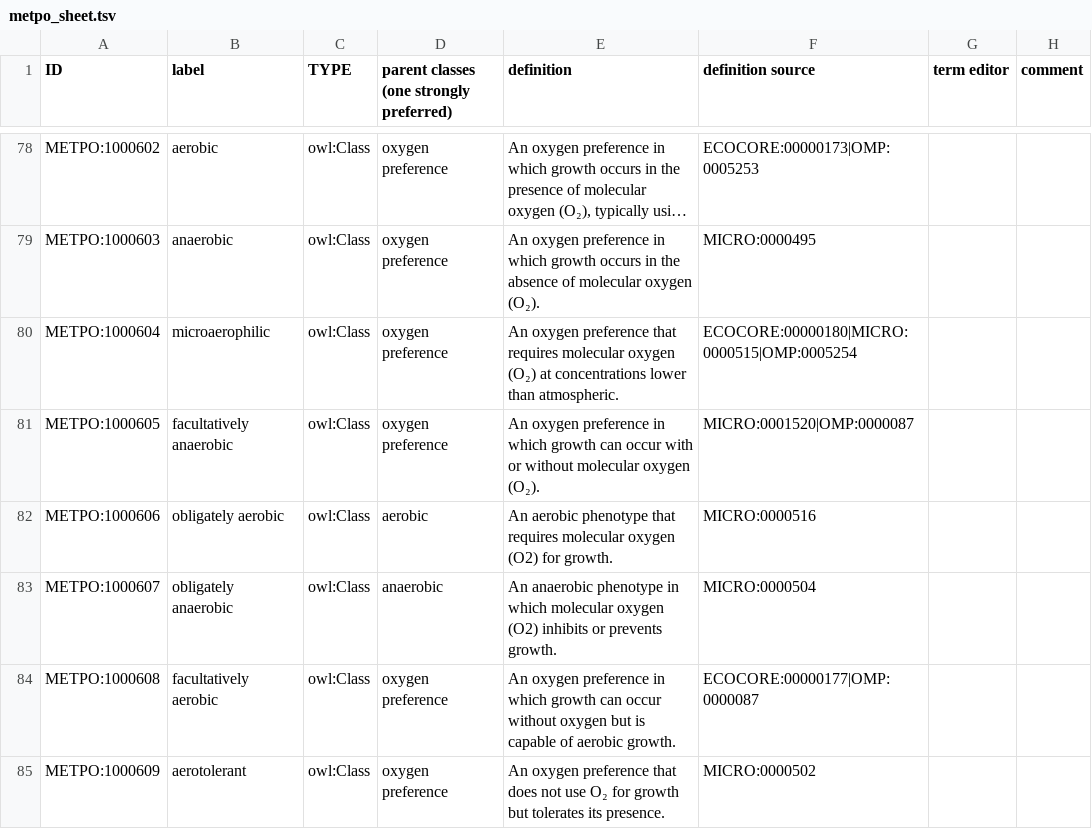
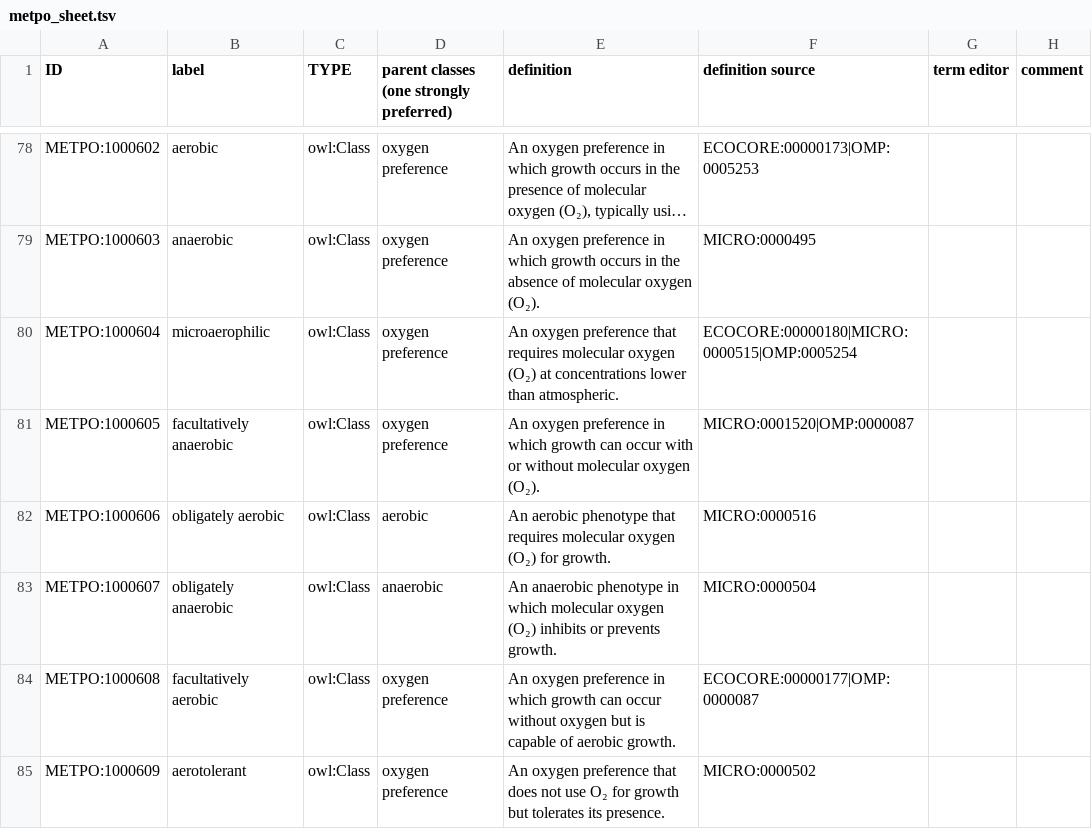
Before and after one commit to berkeleybop/metpo, a TSV file: src/templates/metpo_sheet.tsv, drawn as a sheet; only a part is shown, gaps mark what is left out; long unchanged cells end in …; the diff names each change by its address in the sheet, - before the commit and + after, or states it on an @@ line.

```diff
--- a/src/templates/metpo_sheet.tsv
+++ b/src/templates/metpo_sheet.tsv
-E82 (definition): …molecular oxygen (O2) for growth.
+E82 (definition): …molecular oxygen (O₂) for growth.
-E83 (definition): …molecular oxygen (O2) inhibits or…
+E83 (definition): …molecular oxygen (O₂) inhibits or…
```
Also changed, not shown: 10 other files.
